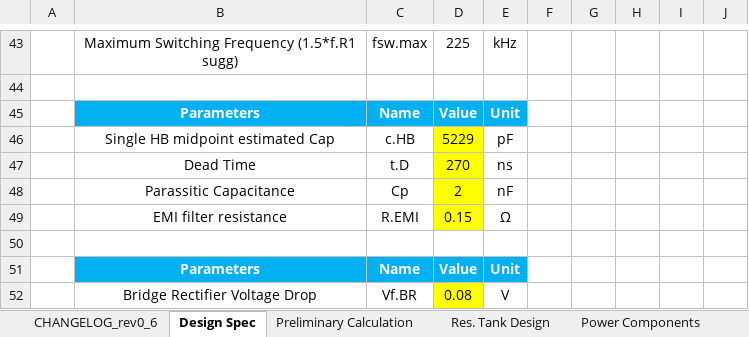
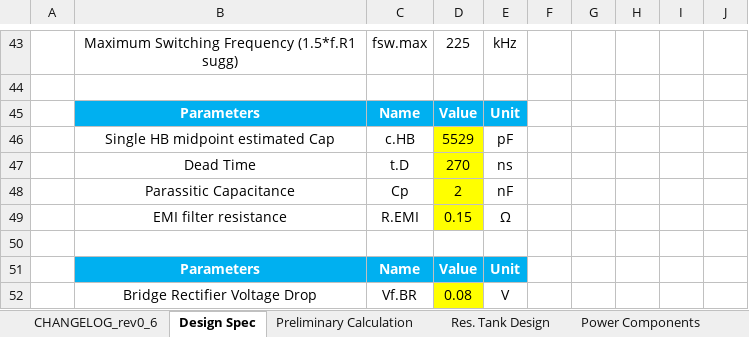
Before and after one commit to yohan924-ops/L6790A-Single-Stage-PFC-LLC-Converter, an Excel workbook: Calculation Excel Sheet/variants/L6790_workbook_7p5to1_measured_LGE_200W.xlsx, sheet Design Spec, drawn as a sheet; only a part is shown, gaps mark what is left out; values as stored, in another font and other column widths than the file's, no borders; charts and pictures and conditional formats not drawn; the diff names each change by its address in the sheet, - before the commit and + after, or states it on an @@ line.

```diff
--- a/Calculation Excel Sheet/variants/L6790_workbook_7p5to1_measured_LGE_200W.xlsx (sheet Design Spec)
+++ b/Calculation Excel Sheet/variants/L6790_workbook_7p5to1_measured_LGE_200W.xlsx (sheet Design Spec)
-D46: 5229
+D46: 5529
```
Also changed, not shown: sheet CHANGELOG_rev0_6, 4 other files.
